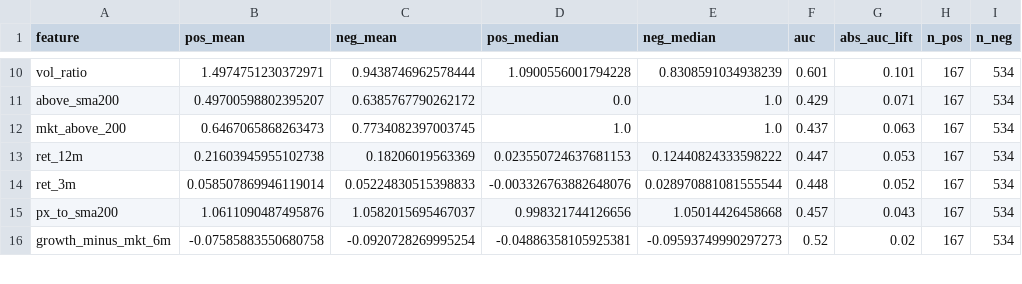
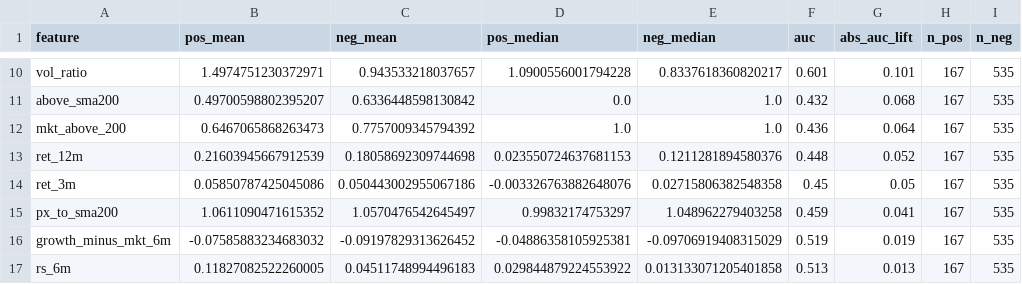
Before and after one commit to satoki252595/StockFactor, a CSV file: experiments/results/factor_stats.csv, drawn as a sheet; only a part is shown, gaps mark what is left out; the diff covers the shown part only; the diff names each change by its address in the sheet, - before the commit and + after, or states it on an @@ line.

```diff
--- a/experiments/results/factor_stats.csv
+++ b/experiments/results/factor_stats.csv
-C10 (neg_mean): 0.9438746962578444
+C10 (neg_mean): 0.943533218037657
-E10 (neg_median): 0.8308591034938239
+E10 (neg_median): 0.8337618360820217
-I10:I16 (n_neg): 534
+I10:I16 (n_neg): 535
-C11 (neg_mean): 0.6385767790262172
+C11 (neg_mean): 0.6336448598130842
-F11 (auc): 0.429
+F11 (auc): 0.432
-G11 (abs_auc_lift): 0.071
+G11 (abs_auc_lift): 0.068
-C12 (neg_mean): 0.7734082397003745
+C12 (neg_mean): 0.7757009345794392
-F12 (auc): 0.437
+F12 (auc): 0.436
-G12 (abs_auc_lift): 0.063
+G12 (abs_auc_lift): 0.064
-B13 (pos_mean): 0.21603945955102738
+B13 (pos_mean): 0.21603945667912539
-C13 (neg_mean): 0.18206019563369
+C13 (neg_mean): 0.18058692309744698
-E13 (neg_median): 0.12440824333598222
+E13 (neg_median): 0.1211281894580376
-F13 (auc): 0.447
+F13 (auc): 0.448
-G13 (abs_auc_lift): 0.053
+G13 (abs_auc_lift): 0.052
-B14 (pos_mean): 0.058507869946119014
+B14 (pos_mean): 0.05850787425045086
-C14 (neg_mean): 0.05224830515398833
+C14 (neg_mean): 0.050443002955067186
-E14 (neg_median): 0.028970881081555544
+E14 (neg_median): 0.02715806382548358
-F14 (auc): 0.448
+F14 (auc): 0.45
-G14 (abs_auc_lift): 0.052
+G14 (abs_auc_lift): 0.05
-B15 (pos_mean): 1.0611090487495876
+B15 (pos_mean): 1.0611090471615352
-C15 (neg_mean): 1.0582015695467037
+C15 (neg_mean): 1.0570476542645497
-D15 (pos_median): 0.998321744126656
+D15 (pos_median): 0.99832174753297
-E15 (neg_median): 1.05014426458668
+E15 (neg_median): 1.048962279403258
-F15 (auc): 0.457
+F15 (auc): 0.459
-G15 (abs_auc_lift): 0.043
+G15 (abs_auc_lift): 0.041
-B16 (pos_mean): -0.07585883550680758
+B16 (pos_mean): -0.07585883234683032
-C16 (neg_mean): -0.0920728269995254
+C16 (neg_mean): -0.09197829313626452
-E16 (neg_median): -0.09593749990297273
+E16 (neg_median): -0.09706919408315029
-F16 (auc): 0.52
+F16 (auc): 0.519
-G16 (abs_auc_lift): 0.02
+G16 (abs_auc_lift): 0.019
+row 17: rs_6m | 0.11827082522260005 | 0.04511748994496183 | 0.029844879224553922 | 0.013133071205401858 | 0.513 | 0.013 | 167 | 535
```
Also changed, not shown: 3 added rows, 4 removed rows and 45 edited cells elsewhere in this file, experiments/results/rule_stats.csv, 2 other files.
